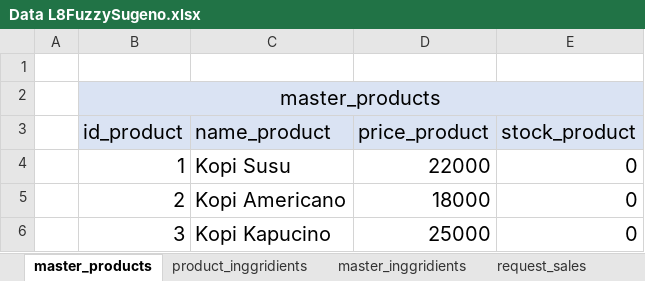
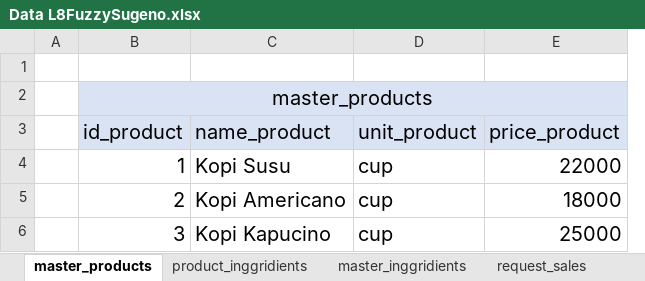
Before and after one commit to YugoSamakuhaku/L8FuzzySugeno, an Excel workbook: public/assets/data/Data L8FuzzySugeno.xlsx, sheet master_products, drawn as a sheet; values as stored, in another font and other column widths than the file's, no borders; removed rows and columns are numbered as before the commit, all else as after; the diff names each change by its address in the sheet, - before the commit and + after, or states it on an @@ line.

```diff
--- a/public/assets/data/Data L8FuzzySugeno.xlsx (sheet master_products)
+++ b/public/assets/data/Data L8FuzzySugeno.xlsx (sheet master_products)
+column D (unit_product), rows 4-6: all cup
-column E (stock_product), rows 4-6: all 0
```
Also changed, not shown: sheet master_inggridients, sheet purchases, sheet detail_request_sales, sheet detail_purchases, 35 other files.
